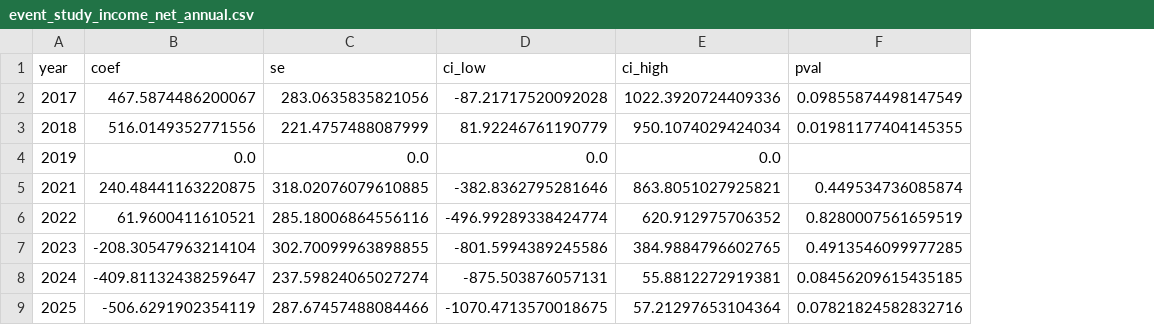
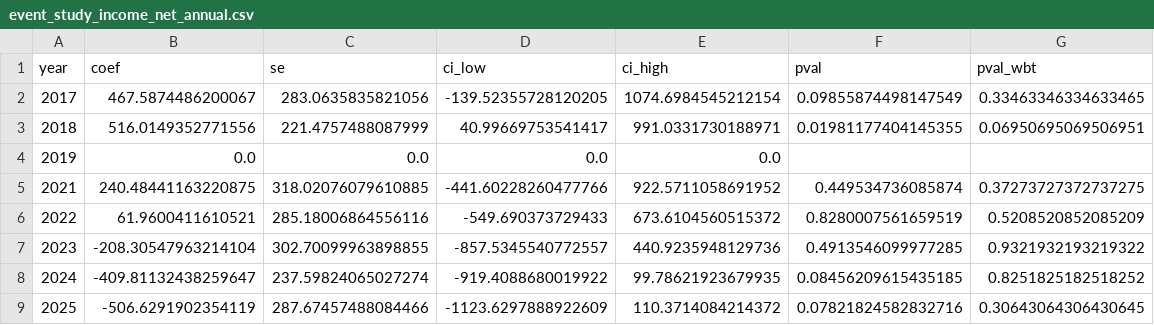
Before and after one commit to DianaElisa02/IMVmasterthesis, a CSV file: output/event_study/event_study_income_net_annual.csv, drawn as a sheet; the diff names each change by its address in the sheet, - before the commit and + after, or states it on an @@ line.

Commit message:
Event Study final, wild bootstrap, all consistent

```diff
--- a/output/event_study/event_study_income_net_annual.csv
+++ b/output/event_study/event_study_income_net_annual.csv
+column G (pval_wbt), rows 2-9: 0.33463346334633465 | 0.06950695069506951 |  | 0.37273727372737275 | 0.5208520852085209 | 0.9321932193219322 | 0.8251825182518252 | 0.30643064306430645
-D2 (ci_low): -87.21717520092028
+D2 (ci_low): -139.52355728120205
-E2 (ci_high): 1022.3920724409336
+E2 (ci_high): 1074.6984545212154
-D3 (ci_low): 81.92246761190779
+D3 (ci_low): 40.99669753541417
-E3 (ci_high): 950.1074029424034
+E3 (ci_high): 991.0331730188971
-D5 (ci_low): -382.8362795281646
+D5 (ci_low): -441.60228260477766
-E5 (ci_high): 863.8051027925821
+E5 (ci_high): 922.5711058691952
-D6 (ci_low): -496.99289338424774
+D6 (ci_low): -549.690373729433
-E6 (ci_high): 620.912975706352
+E6 (ci_high): 673.6104560515372
-D7 (ci_low): -801.5994389245586
+D7 (ci_low): -857.5345540772557
-E7 (ci_high): 384.9884796602765
+E7 (ci_high): 440.9235948129736
-D8 (ci_low): -875.503876057131
+D8 (ci_low): -919.4088680019922
-E8 (ci_high): 55.8812272919381
+E8 (ci_high): 99.78621923679935
-D9 (ci_low): -1070.4713570018675
+D9 (ci_low): -1123.6297888922609
-E9 (ci_high): 57.21297653104364
+E9 (ci_high): 110.3714084214372
```
Also changed, not shown: output/event_study/event_study_matdep.csv, output/event_study/event_study_poverty.csv, 5 other files.
